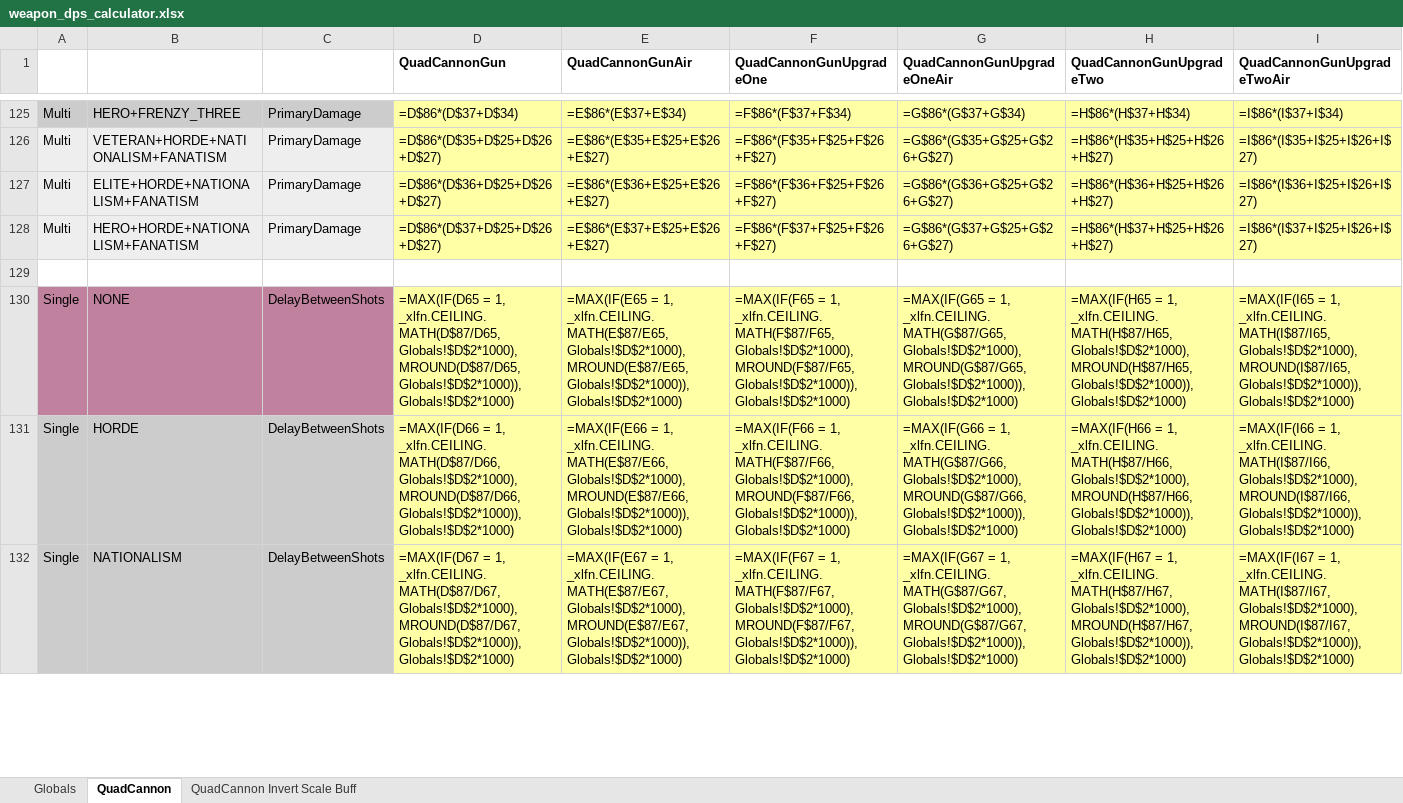
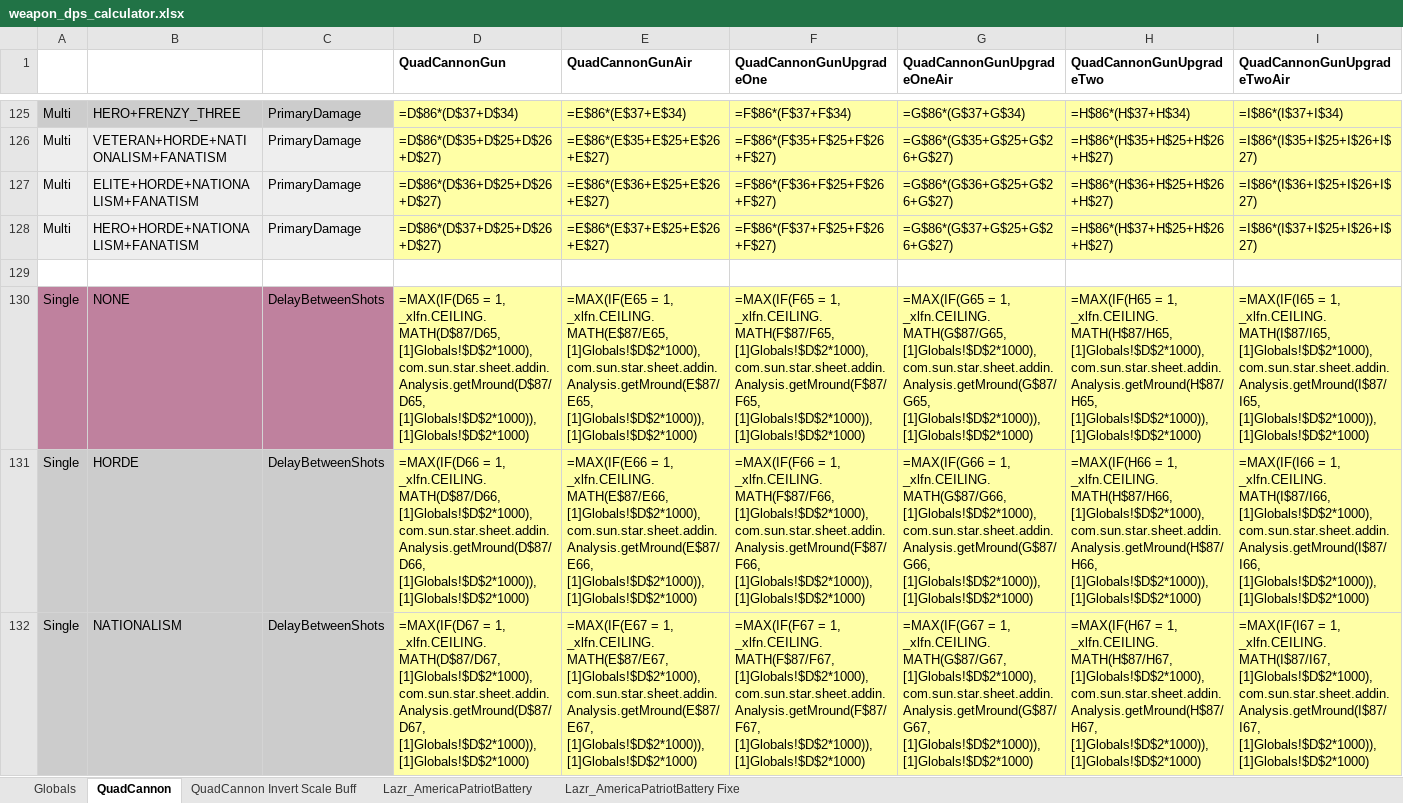
Before and after one commit to TheSuperHackers/GeneralsGamePatch, an Excel workbook: Patch104pZH/Design/Balancing/weapon_dps_calculator.xlsx, sheet QuadCannon, drawn as a sheet; only a part is shown, gaps mark what is left out; values as stored, in another font and other column widths than the file's, no borders; formulas are shown in place of their values; conditional formats not drawn; the diff covers the shown part only; the diff names each change by its address in the sheet, - before the commit and + after, or states it on an @@ line.

Commit message:
Add Lazr_AmericaPatriotBattery to DPS calculator

```diff
--- a/Patch104pZH/Design/Balancing/weapon_dps_calculator.xlsx (sheet QuadCannon)
+++ b/Patch104pZH/Design/Balancing/weapon_dps_calculator.xlsx (sheet QuadCannon)
+sheet tab: Lazr_AmericaPatriotBattery
+sheet tab: Lazr_AmericaPatriotBattery Fixe
-D130 (QuadCannonGun): …1, _xlfn.CEILING.MATH(D$87/D65, Globals!$D$2*1000), MROUND(D$87/D65, Globals!$D$2*1000)), Globals!$D$2*1000)
+D130 (QuadCannonGun): …1, _xlfn.CEILING.MATH(D$87/D65, [1]Globals!$D$2*1000), com.sun.star.sheet.addin.Analysis.getMround(D$87/D65, [1]Globals!$D$2*1000)), [1]Globals!$D$2*1000)
-E130 (QuadCannonGunAir): …1, _xlfn.CEILING.MATH(E$87/E65, Globals!$D$2*1000), MROUND(E$87/E65, Globals!$D$2*1000)), Globals!$D$2*1000)
+E130 (QuadCannonGunAir): …1, _xlfn.CEILING.MATH(E$87/E65, [1]Globals!$D$2*1000), com.sun.star.sheet.addin.Analysis.getMround(E$87/E65, [1]Globals!$D$2*1000)), [1]Globals!$D$2*1000)
-F130 (QuadCannonGunUpgradeOne): …1, _xlfn.CEILING.MATH(F$87/F65, Globals!$D$2*1000), MROUND(F$87/F65, Globals!$D$2*1000)), Globals!$D$2*1000)
+F130 (QuadCannonGunUpgradeOne): …1, _xlfn.CEILING.MATH(F$87/F65, [1]Globals!$D$2*1000), com.sun.star.sheet.addin.Analysis.getMround(F$87/F65, [1]Globals!$D$2*1000)), [1]Globals!$D$2*1000)
-G130 (QuadCannonGunUpgradeOneAir): …1, _xlfn.CEILING.MATH(G$87/G65, Globals!$D$2*1000), MROUND(G$87/G65, Globals!$D$2*1000)), Globals!$D$2*1000)
+G130 (QuadCannonGunUpgradeOneAir): …1, _xlfn.CEILING.MATH(G$87/G65, [1]Globals!$D$2*1000), com.sun.star.sheet.addin.Analysis.getMround(G$87/G65, [1]Globals!$D$2*1000)), [1]Globals!$D$2*1000)
-H130 (QuadCannonGunUpgradeTwo): …1, _xlfn.CEILING.MATH(H$87/H65, Globals!$D$2*1000), MROUND(H$87/H65, Globals!$D$2*1000)), Globals!$D$2*1000)
+H130 (QuadCannonGunUpgradeTwo): …1, _xlfn.CEILING.MATH(H$87/H65, [1]Globals!$D$2*1000), com.sun.star.sheet.addin.Analysis.getMround(H$87/H65, [1]Globals!$D$2*1000)), [1]Globals!$D$2*1000)
-I130 (QuadCannonGunUpgradeTwoAir): …1, _xlfn.CEILING.MATH(I$87/I65, Globals!$D$2*1000), MROUND(I$87/I65, Globals!$D$2*1000)), Globals!$D$2*1000)
+I130 (QuadCannonGunUpgradeTwoAir): …1, _xlfn.CEILING.MATH(I$87/I65, [1]Globals!$D$2*1000), com.sun.star.sheet.addin.Analysis.getMround(I$87/I65, [1]Globals!$D$2*1000)), [1]Globals!$D$2*1000)
-D131 (QuadCannonGun): …1, _xlfn.CEILING.MATH(D$87/D66, Globals!$D$2*1000), MROUND(D$87/D66, Globals!$D$2*1000)), Globals!$D$2*1000)
+D131 (QuadCannonGun): …1, _xlfn.CEILING.MATH(D$87/D66, [1]Globals!$D$2*1000), com.sun.star.sheet.addin.Analysis.getMround(D$87/D66, [1]Globals!$D$2*1000)), [1]Globals!$D$2*1000)
-E131 (QuadCannonGunAir): …1, _xlfn.CEILING.MATH(E$87/E66, Globals!$D$2*1000), MROUND(E$87/E66, Globals!$D$2*1000)), Globals!$D$2*1000)
+E131 (QuadCannonGunAir): …1, _xlfn.CEILING.MATH(E$87/E66, [1]Globals!$D$2*1000), com.sun.star.sheet.addin.Analysis.getMround(E$87/E66, [1]Globals!$D$2*1000)), [1]Globals!$D$2*1000)
-F131 (QuadCannonGunUpgradeOne): …1, _xlfn.CEILING.MATH(F$87/F66, Globals!$D$2*1000), MROUND(F$87/F66, Globals!$D$2*1000)), Globals!$D$2*1000)
+F131 (QuadCannonGunUpgradeOne): …1, _xlfn.CEILING.MATH(F$87/F66, [1]Globals!$D$2*1000), com.sun.star.sheet.addin.Analysis.getMround(F$87/F66, [1]Globals!$D$2*1000)), [1]Globals!$D$2*1000)
-G131 (QuadCannonGunUpgradeOneAir): …1, _xlfn.CEILING.MATH(G$87/G66, Globals!$D$2*1000), MROUND(G$87/G66, Globals!$D$2*1000)), Globals!$D$2*1000)
+G131 (QuadCannonGunUpgradeOneAir): …1, _xlfn.CEILING.MATH(G$87/G66, [1]Globals!$D$2*1000), com.sun.star.sheet.addin.Analysis.getMround(G$87/G66, [1]Globals!$D$2*1000)), [1]Globals!$D$2*1000)
-H131 (QuadCannonGunUpgradeTwo): …1, _xlfn.CEILING.MATH(H$87/H66, Globals!$D$2*1000), MROUND(H$87/H66, Globals!$D$2*1000)), Globals!$D$2*1000)
+H131 (QuadCannonGunUpgradeTwo): …1, _xlfn.CEILING.MATH(H$87/H66, [1]Globals!$D$2*1000), com.sun.star.sheet.addin.Analysis.getMround(H$87/H66, [1]Globals!$D$2*1000)), [1]Globals!$D$2*1000)
-I131 (QuadCannonGunUpgradeTwoAir): …1, _xlfn.CEILING.MATH(I$87/I66, Globals!$D$2*1000), MROUND(I$87/I66, Globals!$D$2*1000)), Globals!$D$2*1000)
+I131 (QuadCannonGunUpgradeTwoAir): …1, _xlfn.CEILING.MATH(I$87/I66, [1]Globals!$D$2*1000), com.sun.star.sheet.addin.Analysis.getMround(I$87/I66, [1]Globals!$D$2*1000)), [1]Globals!$D$2*1000)
-D132 (QuadCannonGun): …1, _xlfn.CEILING.MATH(D$87/D67, Globals!$D$2*1000), MROUND(D$87/D67, Globals!$D$2*1000)), Globals!$D$2*1000)
+D132 (QuadCannonGun): …1, _xlfn.CEILING.MATH(D$87/D67, [1]Globals!$D$2*1000), com.sun.star.sheet.addin.Analysis.getMround(D$87/D67, [1]Globals!$D$2*1000)), [1]Globals!$D$2*1000)
-E132 (QuadCannonGunAir): …1, _xlfn.CEILING.MATH(E$87/E67, Globals!$D$2*1000), MROUND(E$87/E67, Globals!$D$2*1000)), Globals!$D$2*1000)
+E132 (QuadCannonGunAir): …1, _xlfn.CEILING.MATH(E$87/E67, [1]Globals!$D$2*1000), com.sun.star.sheet.addin.Analysis.getMround(E$87/E67, [1]Globals!$D$2*1000)), [1]Globals!$D$2*1000)
-F132 (QuadCannonGunUpgradeOne): …1, _xlfn.CEILING.MATH(F$87/F67, Globals!$D$2*1000), MROUND(F$87/F67, Globals!$D$2*1000)), Globals!$D$2*1000)
+F132 (QuadCannonGunUpgradeOne): …1, _xlfn.CEILING.MATH(F$87/F67, [1]Globals!$D$2*1000), com.sun.star.sheet.addin.Analysis.getMround(F$87/F67, [1]Globals!$D$2*1000)), [1]Globals!$D$2*1000)
-G132 (QuadCannonGunUpgradeOneAir): …1, _xlfn.CEILING.MATH(G$87/G67, Globals!$D$2*1000), MROUND(G$87/G67, Globals!$D$2*1000)), Globals!$D$2*1000)
+G132 (QuadCannonGunUpgradeOneAir): …1, _xlfn.CEILING.MATH(G$87/G67, [1]Globals!$D$2*1000), com.sun.star.sheet.addin.Analysis.getMround(G$87/G67, [1]Globals!$D$2*1000)), [1]Globals!$D$2*1000)
-H132 (QuadCannonGunUpgradeTwo): …1, _xlfn.CEILING.MATH(H$87/H67, Globals!$D$2*1000), MROUND(H$87/H67, Globals!$D$2*1000)), Globals!$D$2*1000)
+H132 (QuadCannonGunUpgradeTwo): …1, _xlfn.CEILING.MATH(H$87/H67, [1]Globals!$D$2*1000), com.sun.star.sheet.addin.Analysis.getMround(H$87/H67, [1]Globals!$D$2*1000)), [1]Globals!$D$2*1000)
-I132 (QuadCannonGunUpgradeTwoAir): …1, _xlfn.CEILING.MATH(I$87/I67, Globals!$D$2*1000), MROUND(I$87/I67, Globals!$D$2*1000)), Globals!$D$2*1000)
+I132 (QuadCannonGunUpgradeTwoAir): …1, _xlfn.CEILING.MATH(I$87/I67, [1]Globals!$D$2*1000), com.sun.star.sheet.addin.Analysis.getMround(I$87/I67, [1]Globals!$D$2*1000)), [1]Globals!$D$2*1000)
```
Also changed, not shown: 450 edited cells elsewhere in this sheet, sheet QuadCannon Invert Scale Buff, 1 other file.
